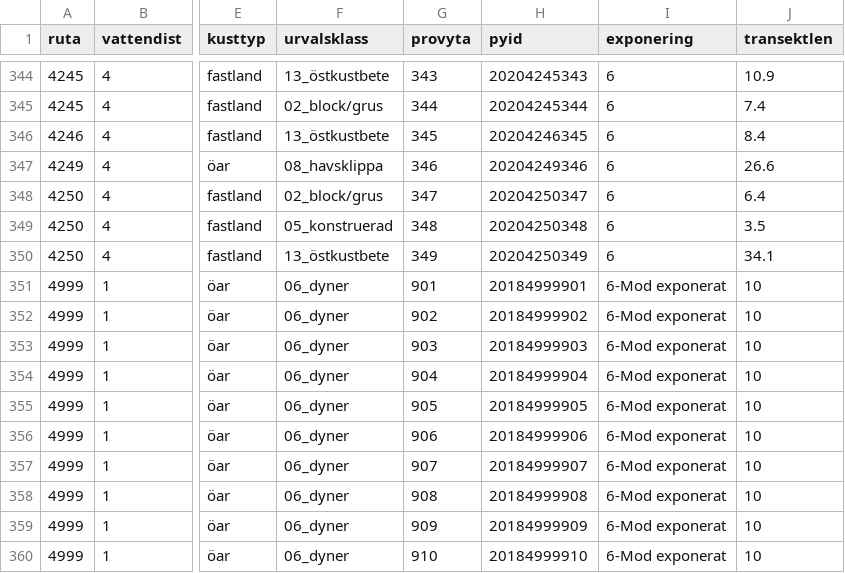
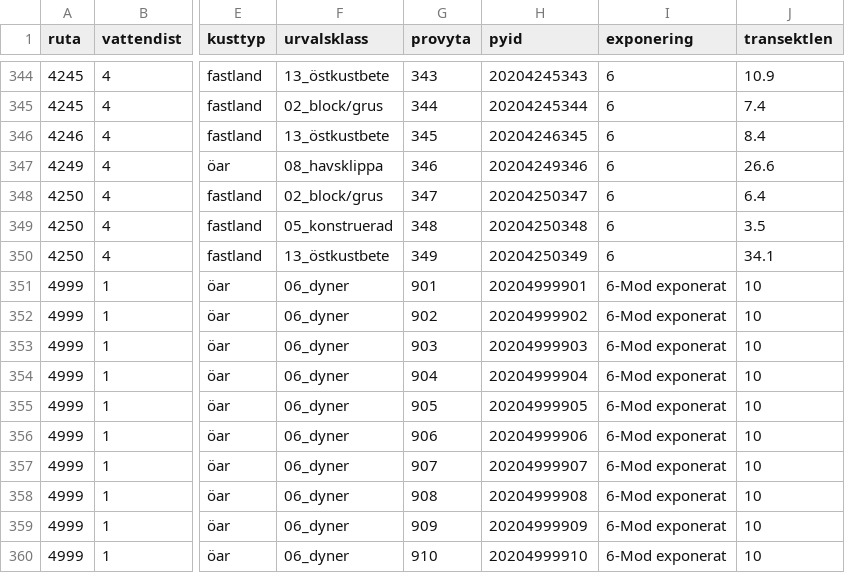
Before and after one commit to hemip/strand2018, a CSV file: app/src/main/res/raw/data.csv, drawn as a sheet; only a part is shown, gaps mark what is left out; the diff names each change by its address in the sheet, - before the commit and + after, or states it on an @@ line.

Commit message:
Fixat årtal för övningsytorna

```diff
--- a/app/src/main/res/raw/data.csv
+++ b/app/src/main/res/raw/data.csv
-H351 (pyid): 20184999901
+H351 (pyid): 20204999901
-H352 (pyid): 20184999902
+H352 (pyid): 20204999902
-H353 (pyid): 20184999903
+H353 (pyid): 20204999903
-H354 (pyid): 20184999904
+H354 (pyid): 20204999904
-H355 (pyid): 20184999905
+H355 (pyid): 20204999905
-H356 (pyid): 20184999906
+H356 (pyid): 20204999906
-H357 (pyid): 20184999907
+H357 (pyid): 20204999907
-H358 (pyid): 20184999908
+H358 (pyid): 20204999908
-H359 (pyid): 20184999909
+H359 (pyid): 20204999909
-H360 (pyid): 20184999910
+H360 (pyid): 20204999910
```
